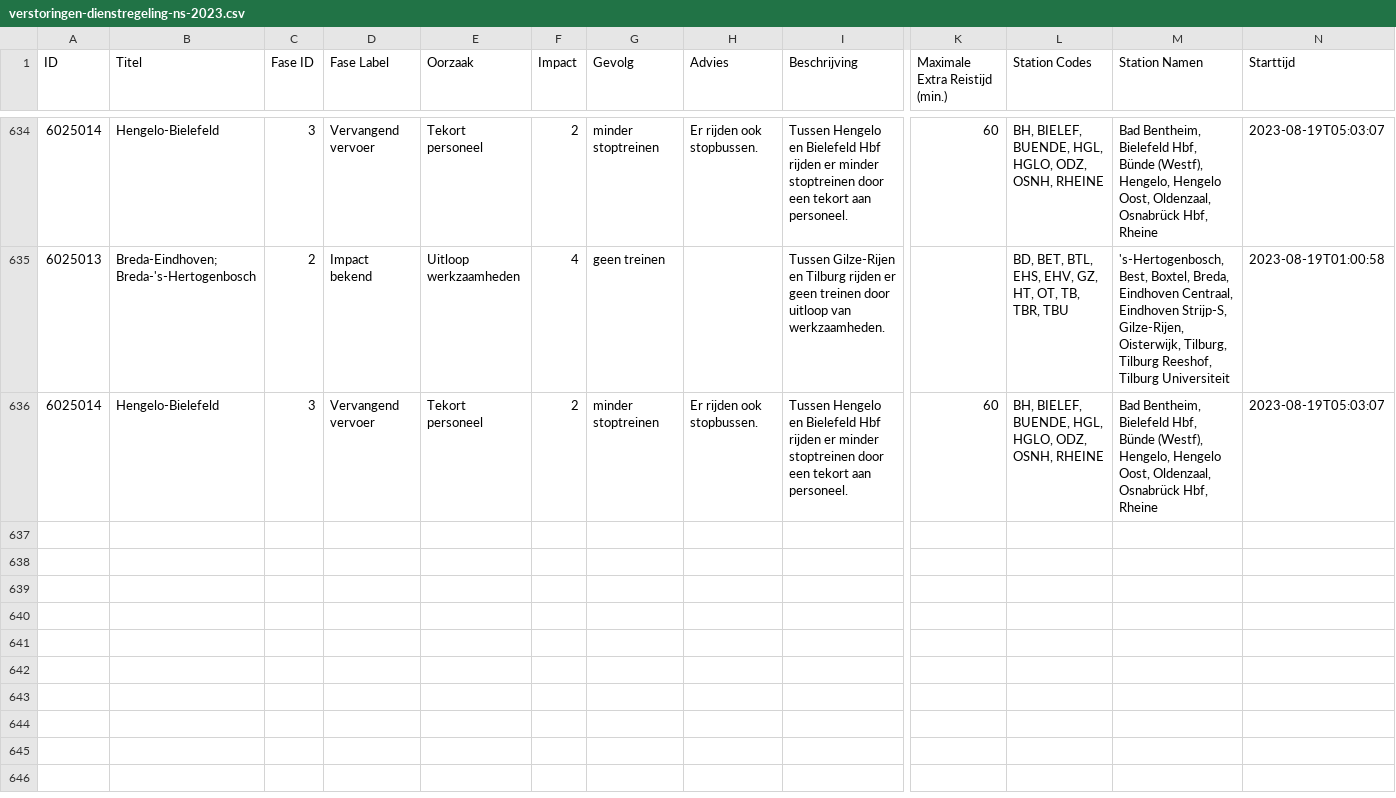
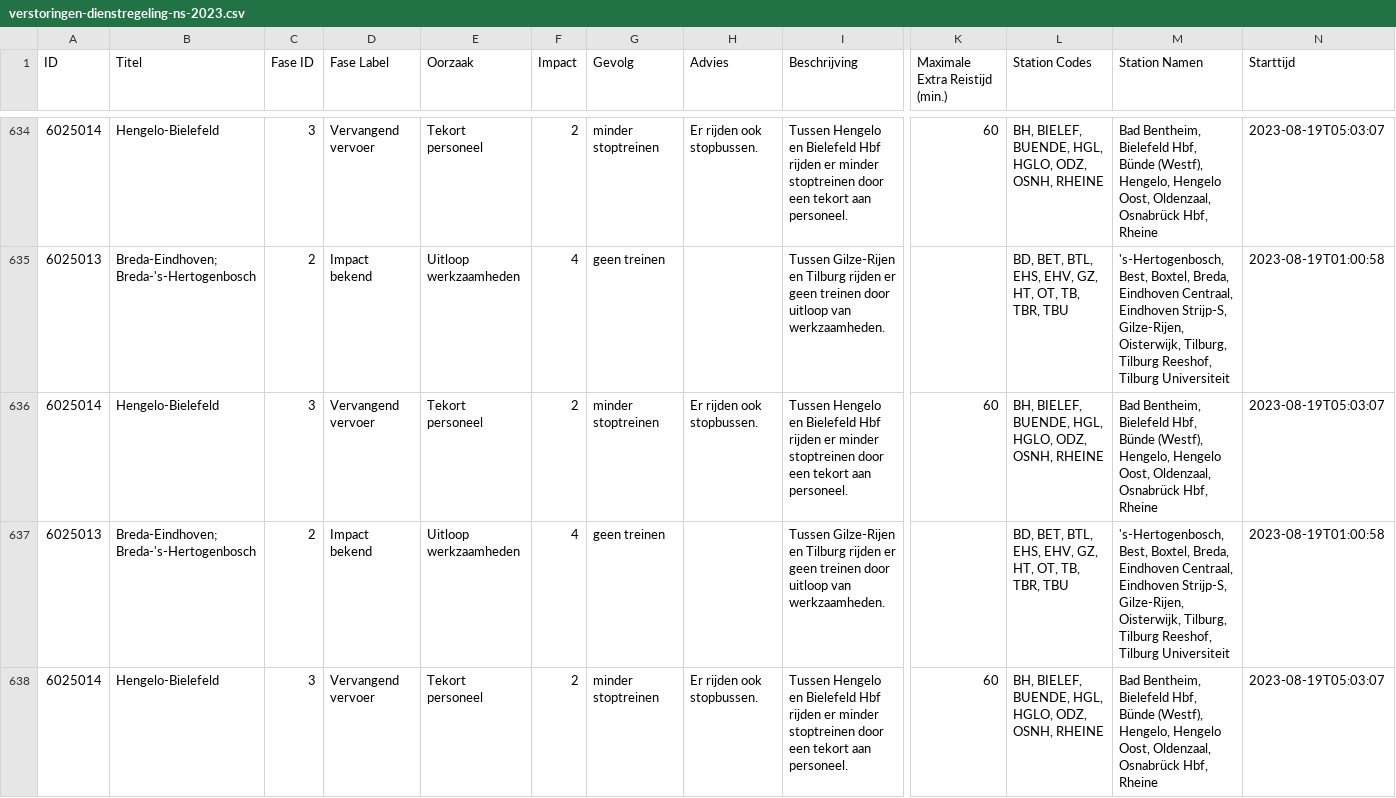
Before and after one commit to maartensiffels/verstoringen-ns, a CSV file: verstoringen-dienstregeling-ns-2023.csv, drawn as a sheet; only a part is shown, gaps mark what is left out; rows hold the shown columns only; the diff names each change by its address in the sheet, - before the commit and + after, or states it on an @@ line.

```diff
--- a/verstoringen-dienstregeling-ns-2023.csv
+++ b/verstoringen-dienstregeling-ns-2023.csv
+row 637: 6025013 | Breda-Eindhoven; Breda-'s-Hertogenbosch | 2 | Impact bekend | Uitloop werkzaamheden | 4 | geen treinen |  | Tussen Gilze-Rijen en Tilburg rijden er geen treinen door uitloop van werkzaamheden. |  | BD, BET, BTL, EHS, EHV, GZ, HT, OT, TB, TBR, TBU | 's-Hertogenbosch, Best, Boxtel, Breda, Eindhoven Centraal, Eindhoven Strijp-S, Gilze-Rijen, Oisterwijk, Tilburg, Tilburg Reeshof, Tilburg Universiteit | 2023-08-19T01:00:58
+row 638: 6025014 | Hengelo-Bielefeld | 3 | Vervangend vervoer | Tekort personeel | 2 | minder stoptreinen | Er rijden ook stopbussen. | Tussen Hengelo en Bielefeld Hbf rijden er minder stoptreinen door een tekort aan personeel. | 60 | BH, BIELEF, BUENDE, HGL, HGLO, ODZ, OSNH, RHEINE | Bad Bentheim, Bielefeld Hbf, Bünde (Westf), Hengelo, Hengelo Oost, Oldenzaal, Osnabrück Hbf, Rheine | 2023-08-19T05:03:07
```
